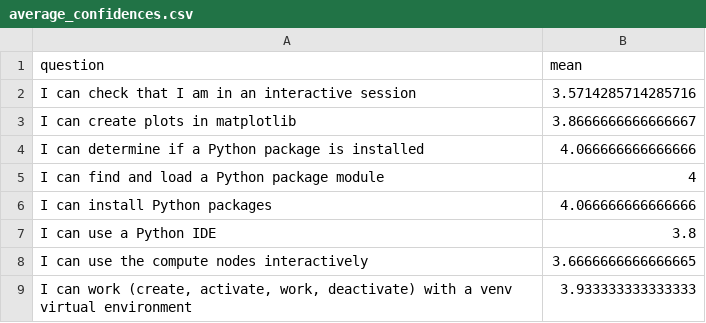
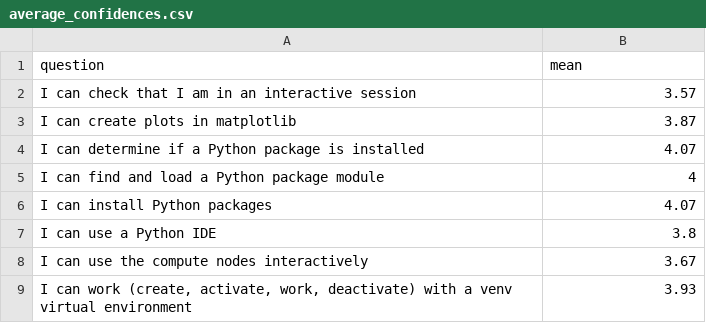
Before and after one commit to UPPMAX/HPC-python, a CSV file: evaluations/20250425_day_2/average_confidences.csv, drawn as a sheet.

```diff
--- a/evaluations/20250425_day_2/average_confidences.csv
+++ b/evaluations/20250425_day_2/average_confidences.csv
@@ -1,9 +1,9 @@
 question,mean
-I can check that I am in an interactive session,3.5714285714285716
-I can create plots in matplotlib,3.8666666666666667
-I can determine if a Python package is installed,4.066666666666666
+I can check that I am in an interactive session,3.57
+I can create plots in matplotlib,3.87
+I can determine if a Python package is installed,4.07
 I can find and load a Python package module,4
-I can install Python packages,4.066666666666666
+I can install Python packages,4.07
 I can use a Python IDE,3.8
-I can use the compute nodes interactively,3.6666666666666665
-"I can work (create, activate, work, deactivate) with a venv virtual environment",3.933333333333333
+I can use the compute nodes interactively,3.67
+"I can work (create, activate, work, deactivate) with a venv virtual environment",3.93
```
Also changed, not shown: 2 other files.
